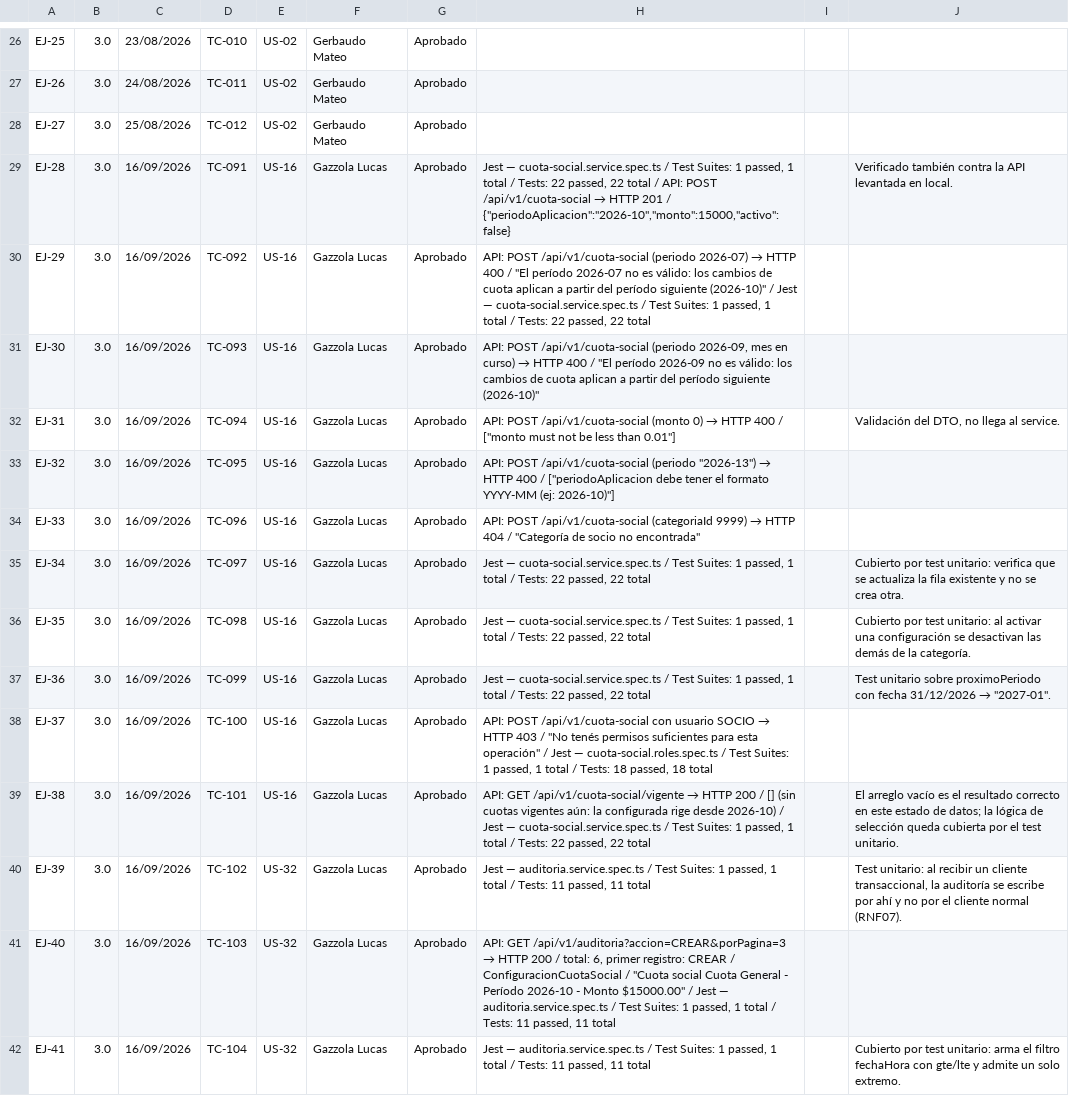
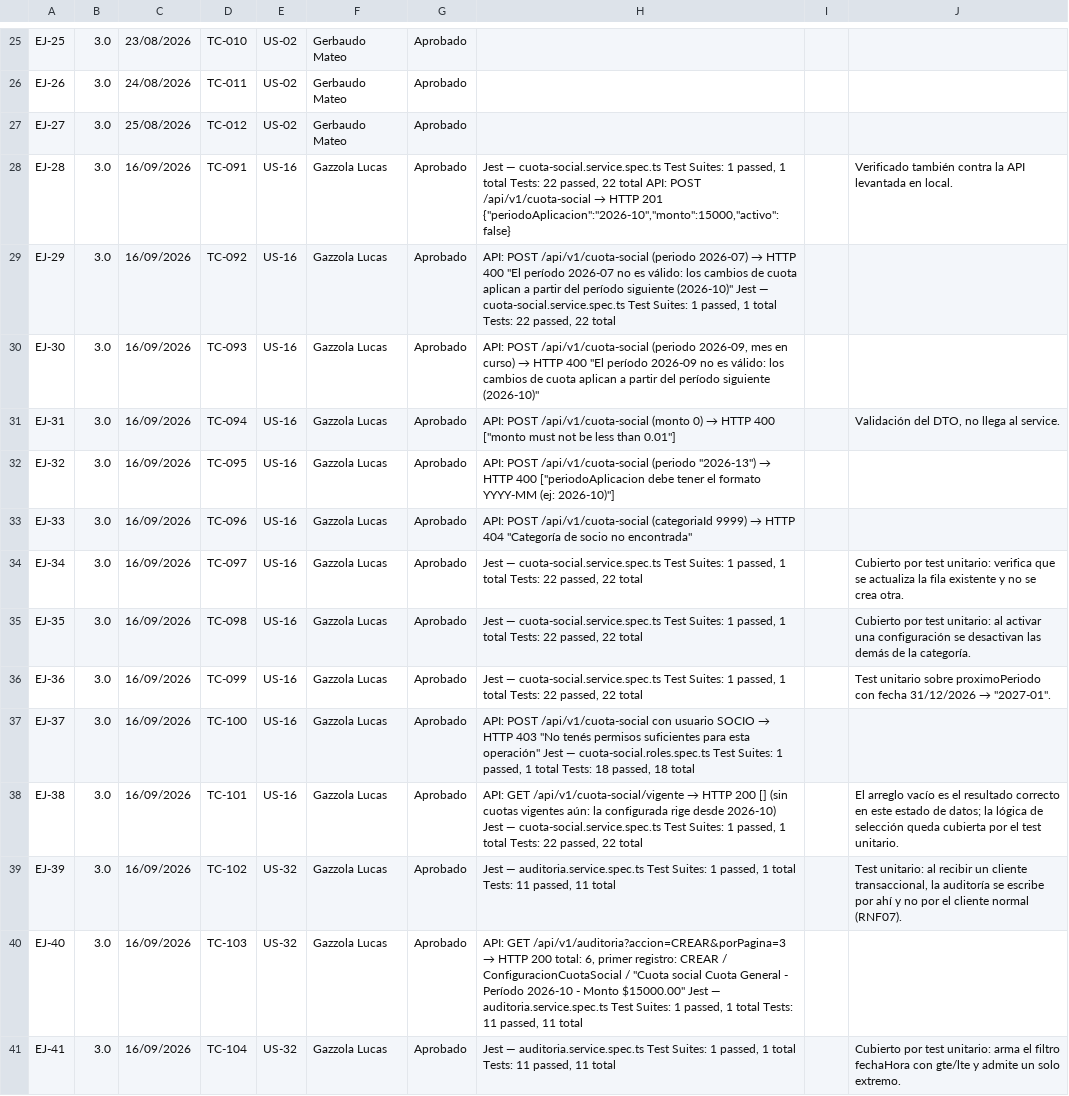
Before and after one commit to lucasgazzola/socialclub-backend, a TSV file: docs/exportables/ejecucion-para-pegar.tsv, drawn as a sheet; only a part is shown, gaps mark what is left out; addresses are those after the commit; the diff covers the shown part only; the diff names each change by its address in the sheet, - before the commit and + after, or states it on an @@ line.

```diff
--- a/docs/exportables/ejecucion-para-pegar.tsv
+++ b/docs/exportables/ejecucion-para-pegar.tsv
@@ H28: …— cuota-social.service.spec.ts / Test Suites: 1 passed, 1 total / Tests: 22 passed, 22 total / API: POST /api/v1/cuota-social → HTTP 201 / {"periodoAplicacion":"2026-10","monto":15000,"activo":false} → …— cuota-social.service.spec.ts Test Suites: 1 passed, 1 total Tests: 22 passed, 22 total API: POST /api/v1/cuota-social → HTTP 201 {"periodoAplicacion":"2026-10","monto":15000,"activo":false} @@
-H29: …HTTP 400 / "El período 2026-07 no es válido: los cambios de cuota aplican a partir del período siguiente (2026-10)" / Jest — cuota-social.service.spec.ts / Test Suites: 1 passed, 1 total / Tests: 22…
+H29: …HTTP 400 "El período 2026-07 no es válido: los cambios de cuota aplican a partir del período siguiente (2026-10)" Jest — cuota-social.service.spec.ts Test Suites: 1 passed, 1 total Tests: 22…
-H30: …HTTP 400 / "El período…
+H30: …HTTP 400 "El período…
-H31: …HTTP 400 / ["monto must…
+H31: …HTTP 400 ["monto must…
-H32: …HTTP 400 / ["periodoAplicacion debe…
+H32: …HTTP 400 ["periodoAplicacion debe…
-H33: …HTTP 404 / "Categoría de…
+H33: …HTTP 404 "Categoría de…
-H34:H36: …— cuota-social.service.spec.ts / Test Suites: 1 passed, 1 total / Tests: 22…
+H34:H36: …— cuota-social.service.spec.ts Test Suites: 1 passed, 1 total Tests: 22…
-H37: …HTTP 403 / "No tenés permisos suficientes para esta operación" / Jest — cuota-social.roles.spec.ts / Test Suites: 1 passed, 1 total / Tests: 18…
+H37: …HTTP 403 "No tenés permisos suficientes para esta operación" Jest — cuota-social.roles.spec.ts Test Suites: 1 passed, 1 total Tests: 18…
-H38: …HTTP 200 / [] (sin cuotas vigentes aún: la configurada rige desde 2026-10) / Jest — cuota-social.service.spec.ts / Test Suites: 1 passed, 1 total / Tests: 22…
+H38: …HTTP 200 [] (sin cuotas vigentes aún: la configurada rige desde 2026-10) Jest — cuota-social.service.spec.ts Test Suites: 1 passed, 1 total Tests: 22…
-H39: …— auditoria.service.spec.ts / Test Suites: 1 passed, 1 total / Tests: 11…
+H39: …— auditoria.service.spec.ts Test Suites: 1 passed, 1 total Tests: 11…
-H40: …HTTP 200 / total: 6, primer registro: CREAR / ConfiguracionCuotaSocial / "Cuota social Cuota General - Período 2026-10 - Monto $15000.00" / Jest — auditoria.service.spec.ts / Test Suites: 1 passed, 1 total / Tests: 11…
+H40: …HTTP 200 total: 6, primer registro: CREAR / ConfiguracionCuotaSocial / "Cuota social Cuota General - Período 2026-10 - Monto $15000.00" Jest — auditoria.service.spec.ts Test Suites: 1 passed, 1 total Tests: 11…
-H41: …— auditoria.service.spec.ts / Test Suites: 1 passed, 1 total / Tests: 11…
+H41: …— auditoria.service.spec.ts Test Suites: 1 passed, 1 total Tests: 11…
```
Also changed, not shown: 10 added rows, 1 removed row and 8 edited cells elsewhere in this file, docs/exportables/casos-prueba-para-pegar.tsv, docs/exportables/casos-prueba.csv, 3 other files.
